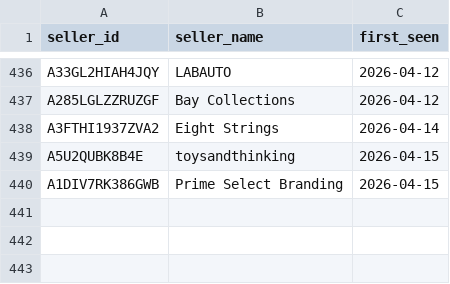
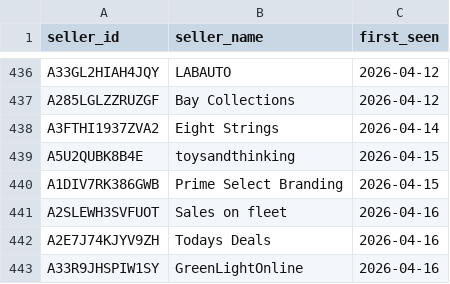
Before and after one commit to andrewhagen2-maker/dashboard, a CSV file: data/seller_names.csv, drawn as a sheet; only a part is shown, gaps mark what is left out.

```diff
--- a/data/seller_names.csv
+++ b/data/seller_names.csv
@@ -440 +440,4 @@ A5U2QUBK8B4E,toysandthinking,2026-04-15
 A1DIV7RK386GWB,Prime Select Branding,2026-04-15
+A2SLEWH3SVFUOT,Sales on fleet,2026-04-16
+A2E7J74KJYV9ZH,Todays Deals,2026-04-16
+A33R9JHSPIW1SY,GreenLightOnline,2026-04-16
```
Also changed, not shown: 1 other file.
